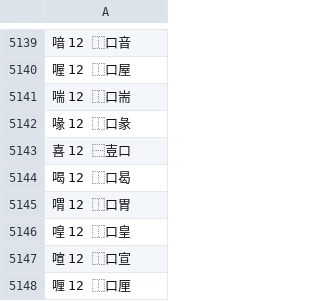
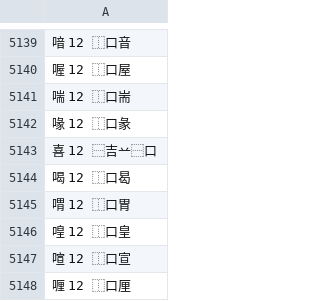
Before and after one commit to sph-mn/hanyu, a CSV file: data/characters-strokes-decomposition.csv, drawn as a sheet; only a part is shown, gaps mark what is left out.

Commit message:
support traditional characters in hanyu-hover

```diff
--- a/data/characters-strokes-decomposition.csv
+++ b/data/characters-strokes-decomposition.csv
@@ -5142,3 +5142,3 @@
 喙 12 ⿰口彖
-喜 12 ⿱壴口
+喜 12 ⿱吉䒑⿱口
 喝 12 ⿰口曷
```
Also changed, not shown: 9 other files.
